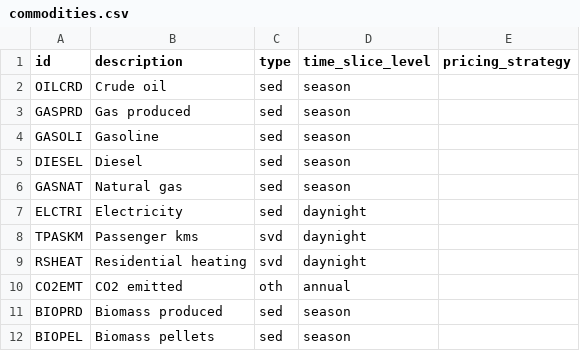
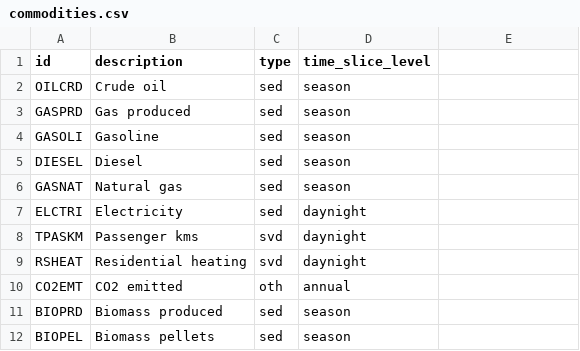
Before and after one commit to EnergySystemsModellingLab/MUSE2, a CSV file: examples/two_outputs/commodities.csv, drawn as a sheet; the diff names each change by its address in the sheet, - before the commit and + after, or states it on an @@ line.

Commit message:
Remove empty pricing_strategy columns from commodities files

```diff
--- a/examples/two_outputs/commodities.csv
+++ b/examples/two_outputs/commodities.csv
-E1: pricing_strategy
+E1: (empty)
```
Also changed, not shown: examples/circularity/commodities.csv.
